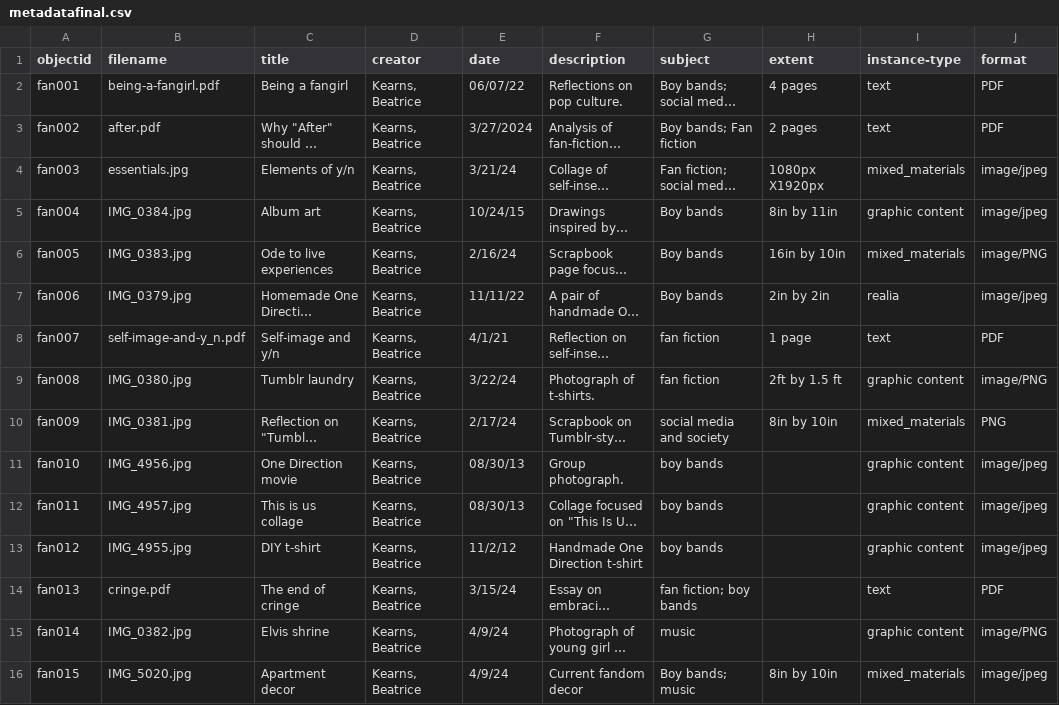
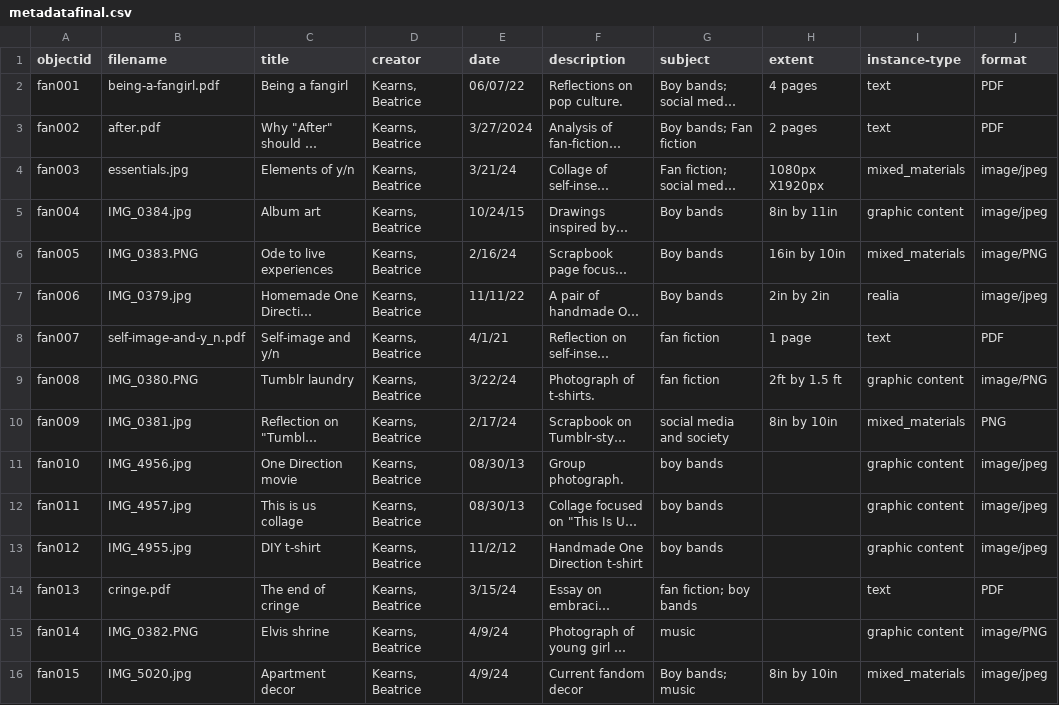
Before and after one commit to bkearns22/Collection, a CSV file: _data/metadatafinal.csv, drawn as a sheet; only a part is shown; long unchanged cells end in …; the diff names each change by its address in the sheet, - before the commit and + after, or states it on an @@ line.

Commit message:
Add files via upload

```diff
--- a/_data/metadatafinal.csv
+++ b/_data/metadatafinal.csv
-B6 (filename): IMG_0383.jpg
+B6 (filename): IMG_0383.PNG
-B9 (filename): IMG_0380.jpg
+B9 (filename): IMG_0380.PNG
-B15 (filename): IMG_0382.jpg
+B15 (filename): IMG_0382.PNG
```
